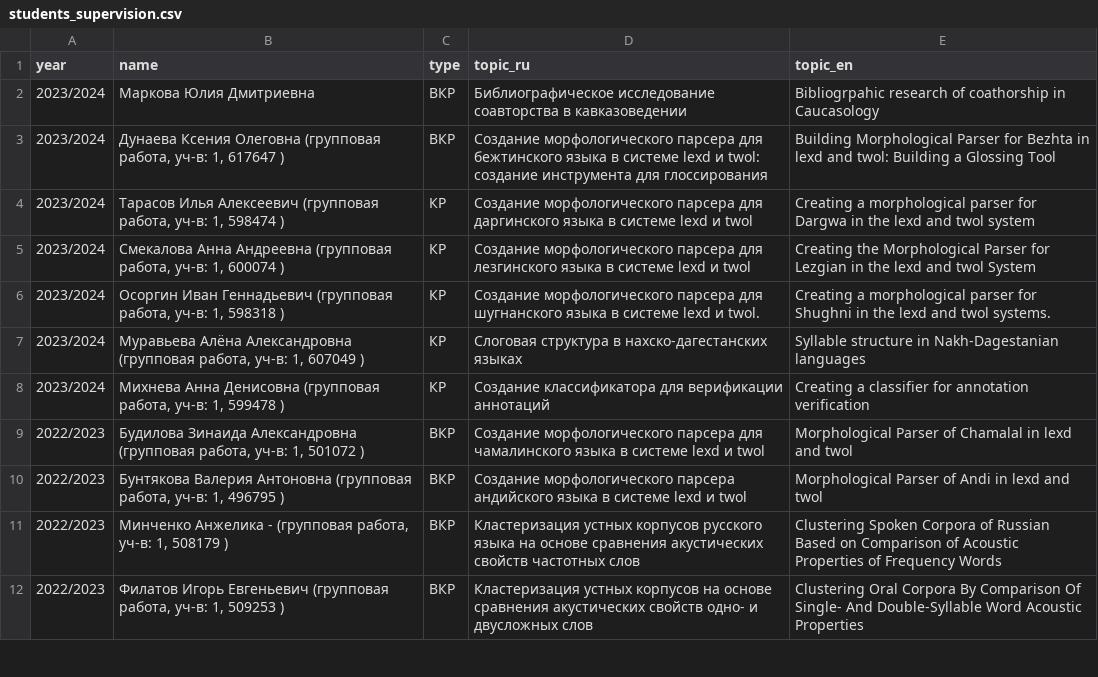
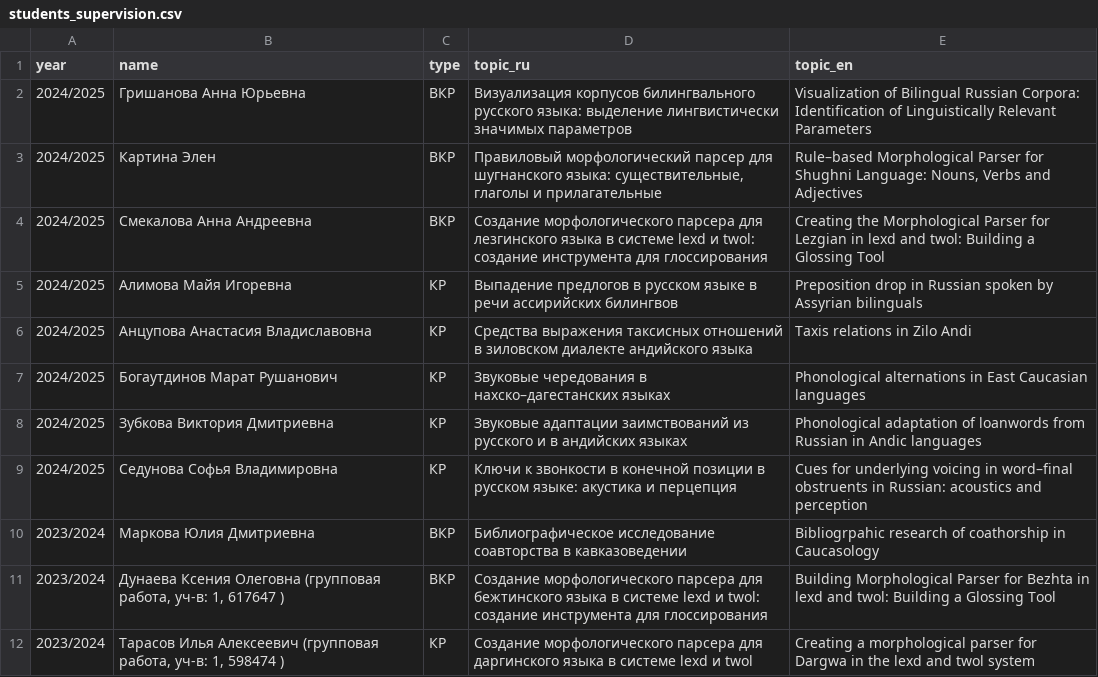
Before and after one commit to agricolamz/cv, a CSV file: students_supervision.csv, drawn as a sheet; only a part is shown; the shorter side is filled out with more unchanged rows.

```diff
--- a/students_supervision.csv
+++ b/students_supervision.csv
@@ -1,2 +1,10 @@
 year,name,type,topic_ru,topic_en
+2024/2025,Гришанова Анна Юрьевна,ВКР,Визуализация корпусов билингвального русского языка: выделение лингвистически значимых параметров,Visualization of Bilingual Russian Corpora: Identification of Linguistically Relevant Parameters
+2024/2025,Картина Элен,ВКР,"Правиловый морфологический парсер для шугнанского языка: существительные, глаголы и прилагательные","Rule–based Morphological Parser for Shughni Language: Nouns, Verbs and Adjectives"
+2024/2025,Смекалова Анна Андреевна,ВКР,Создание морфологического парсера для лезгинского языка в системе lexd и twol: создание инструмента для глоссирования,Creating the Morphological Parser for Lezgian in lexd and twol: Building a Glossing Tool
+2024/2025,Алимова Майя Игоревна,КР,Выпадение предлогов в русском языке в речи ассирийских билингвов,Preposition drop in Russian spoken by Assyrian bilinguals
+2024/2025,Анцупова Анастасия Владиславовна,КР,Средства выражения таксисных отношений в зиловском диалекте андийского языка,Taxis relations in Zilo Andi
+2024/2025,Богаутдинов Марат Рушанович,КР,Звуковые чередования в нахско–дагестанских языках,Phonological alternations in East Caucasian languages
+2024/2025,Зубкова Виктория Дмитриевна,КР,Звуковые адаптации заимствований из русского и в андийских языках,Phonological adaptation of loanwords from Russian in Andic languages
+2024/2025,Седунова Софья Владимировна,КР,Ключи к звонкости в конечной позиции в русском языке: акустика и перцепция,Cues for underlying voicing in word–final obstruents in Russian: acoustics and perception
 2023/2024,Маркова Юлия Дмитриевна,ВКР,Библиографическое исследование соавторства в кавказоведении,Bibliogrpahic research of coathorship in Caucasology
```
Also changed, not shown: 2 other files.
